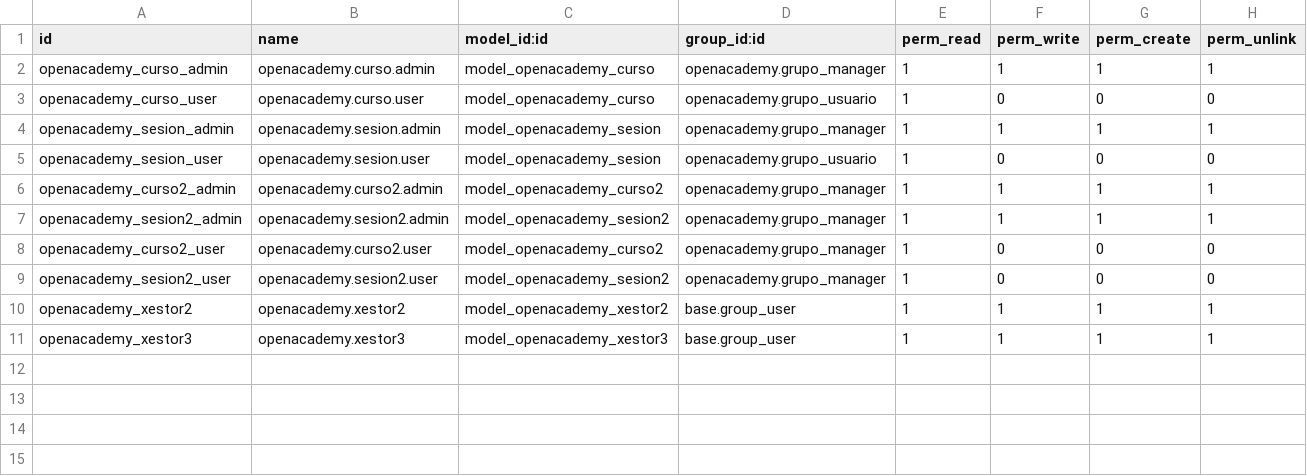
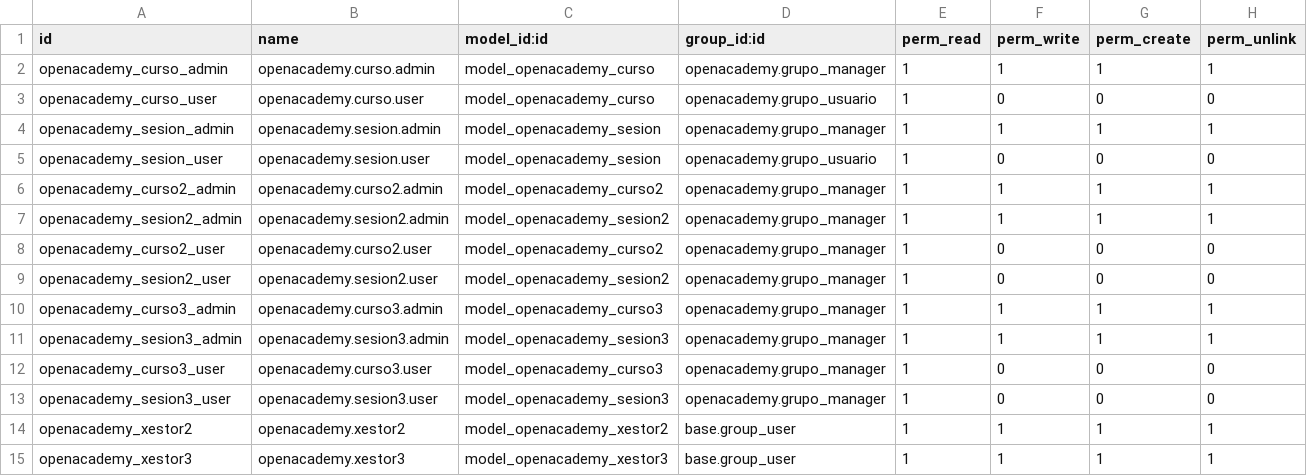
Before and after one commit to dwccdiw/openacademy, a CSV file: security/ir.model.access.csv, drawn as a sheet.

Commit message:
curso3

```diff
--- a/security/ir.model.access.csv
+++ b/security/ir.model.access.csv
@@ -9,2 +9,6 @@ openacademy_curso2_user, openacademy.curso2.user,model_openacademy_curso2,openac
 openacademy_sesion2_user, openacademy.sesion2.user,model_openacademy_sesion2,openacademy.grupo_manager,1,0,0,0
+openacademy_curso3_admin, openacademy.curso3.admin,model_openacademy_curso3,openacademy.grupo_manager,1,1,1,1
+openacademy_sesion3_admin, openacademy.sesion3.admin,model_openacademy_sesion3,openacademy.grupo_manager,1,1,1,1
+openacademy_curso3_user, openacademy.curso3.user,model_openacademy_curso3,openacademy.grupo_manager,1,0,0,0
+openacademy_sesion3_user, openacademy.sesion3.user,model_openacademy_sesion3,openacademy.grupo_manager,1,0,0,0
 openacademy_xestor2,openacademy.xestor2,model_openacademy_xestor2,base.group_user,1,1,1,1
```
Also changed, not shown: 7 other files.
